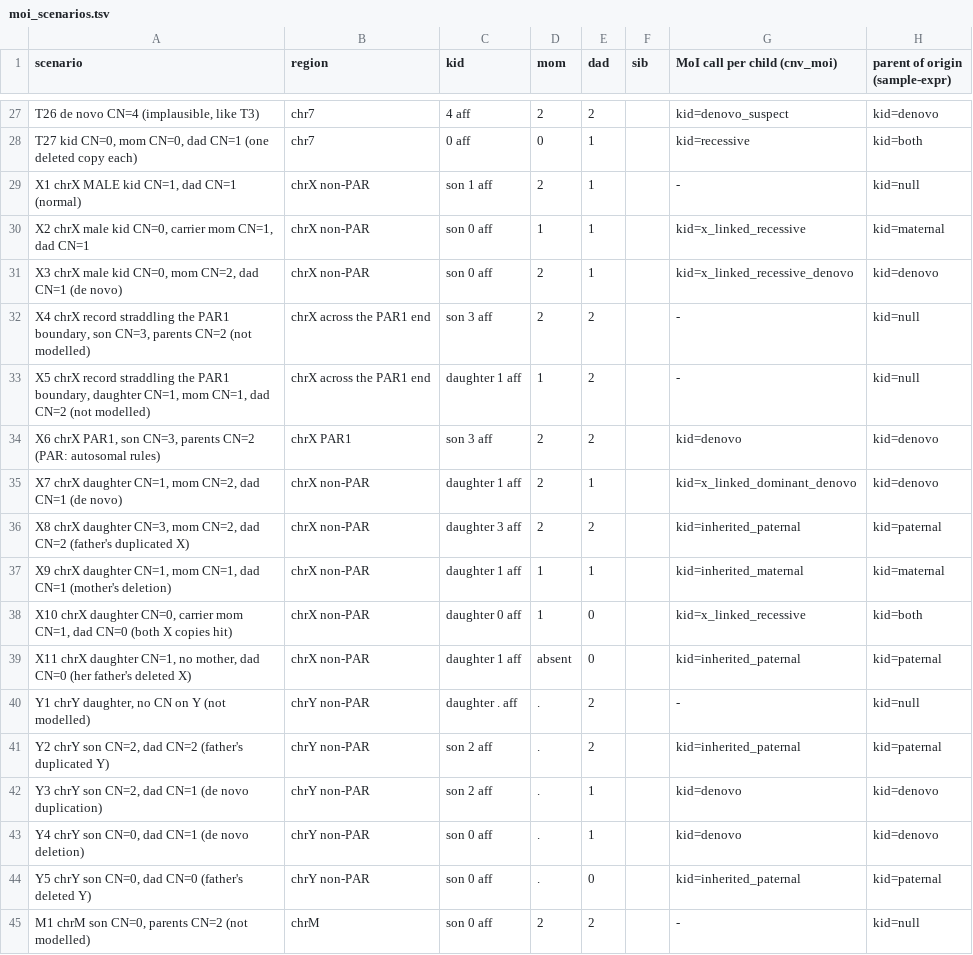
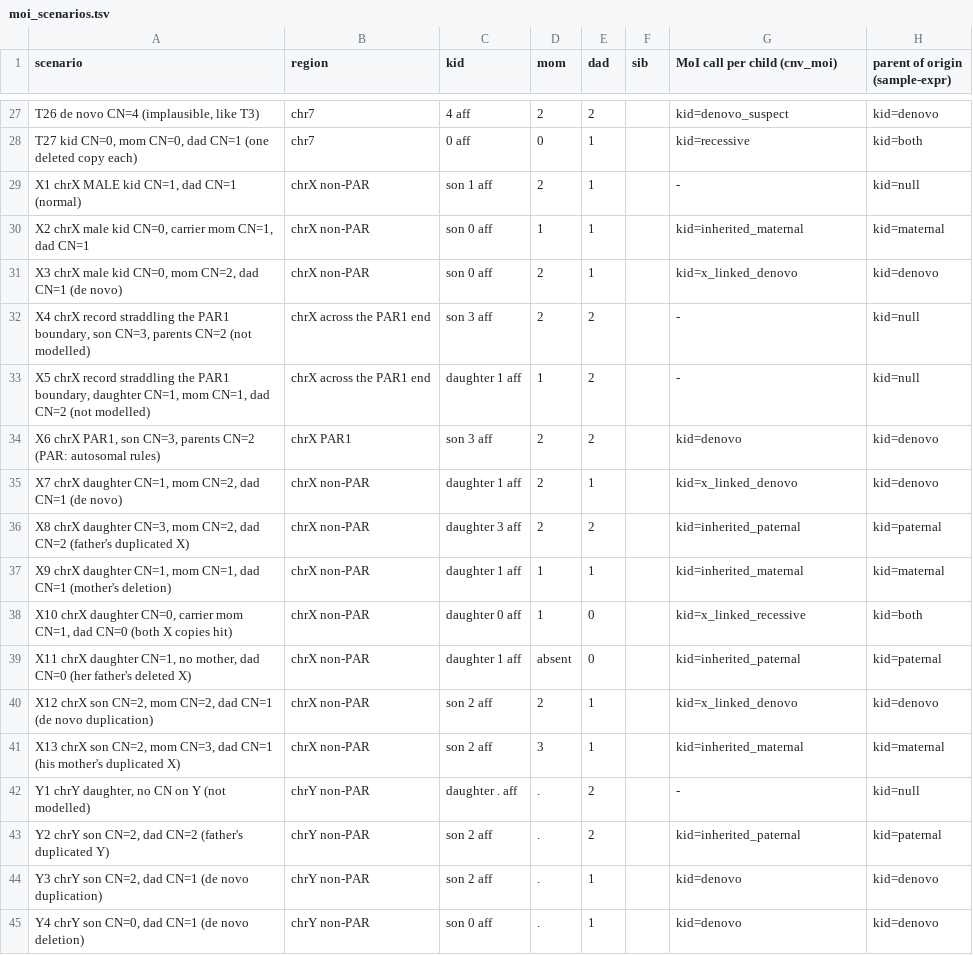
Before and after one commit to Ferlab-Ste-Justine/cnv-post-processing, a TSV file: assets/moi_scenarios.tsv, drawn as a sheet; only a part is shown, gaps mark what is left out; the shorter side is filled out with more unchanged rows.

```diff
--- a/assets/moi_scenarios.tsv
+++ b/assets/moi_scenarios.tsv
@@ -29,4 +29,4 @@ T27 kid CN=0, mom CN=0, dad CN=1 (one deleted copy each)	chr7	0 aff	0	1		kid=rec
 X1  chrX MALE kid CN=1, dad CN=1 (normal)	chrX non-PAR	son 1 aff	2	1		-	kid=null
-X2  chrX male kid CN=0, carrier mom CN=1, dad CN=1	chrX non-PAR	son 0 aff	1	1		kid=x_linked_recessive	kid=maternal
-X3  chrX male kid CN=0, mom CN=2, dad CN=1 (de novo)	chrX non-PAR	son 0 aff	2	1		kid=x_linked_recessive_denovo	kid=denovo
+X2  chrX male kid CN=0, carrier mom CN=1, dad CN=1	chrX non-PAR	son 0 aff	1	1		kid=inherited_maternal	kid=maternal
+X3  chrX male kid CN=0, mom CN=2, dad CN=1 (de novo)	chrX non-PAR	son 0 aff	2	1		kid=x_linked_denovo	kid=denovo
 X4  chrX record straddling the PAR1 boundary, son CN=3, parents CN=2 (not modelled)	chrX across the PAR1 end	son 3 aff	2	2		-	kid=null
@@ -34,3 +34,3 @@ X5  chrX record straddling the PAR1 boundary, daughter CN=1, mom CN=1, dad CN=2
 X6  chrX PAR1, son CN=3, parents CN=2 (PAR: autosomal rules)	chrX PAR1	son 3 aff	2	2		kid=denovo	kid=denovo
-X7  chrX daughter CN=1, mom CN=2, dad CN=1 (de novo)	chrX non-PAR	daughter 1 aff	2	1		kid=x_linked_dominant_denovo	kid=denovo
+X7  chrX daughter CN=1, mom CN=2, dad CN=1 (de novo)	chrX non-PAR	daughter 1 aff	2	1		kid=x_linked_denovo	kid=denovo
 X8  chrX daughter CN=3, mom CN=2, dad CN=2 (father's duplicated X)	chrX non-PAR	daughter 3 aff	2	2		kid=inherited_paternal	kid=paternal
@@ -39,2 +39,4 @@ X10 chrX daughter CN=0, carrier mom CN=1, dad CN=0 (both X copies hit)	chrX non-
 X11 chrX daughter CN=1, no mother, dad CN=0 (her father's deleted X)	chrX non-PAR	daughter 1 aff	absent	0		kid=inherited_paternal	kid=paternal
+X12 chrX son CN=2, mom CN=2, dad CN=1 (de novo duplication)	chrX non-PAR	son 2 aff	2	1		kid=x_linked_denovo	kid=denovo
+X13 chrX son CN=2, mom CN=3, dad CN=1 (his mother's duplicated X)	chrX non-PAR	son 2 aff	3	1		kid=inherited_maternal	kid=maternal
 Y1  chrY daughter, no CN on Y (not modelled)	chrY non-PAR	daughter . aff	.	2		-	kid=null
```
Also changed, not shown: 11 other files.
